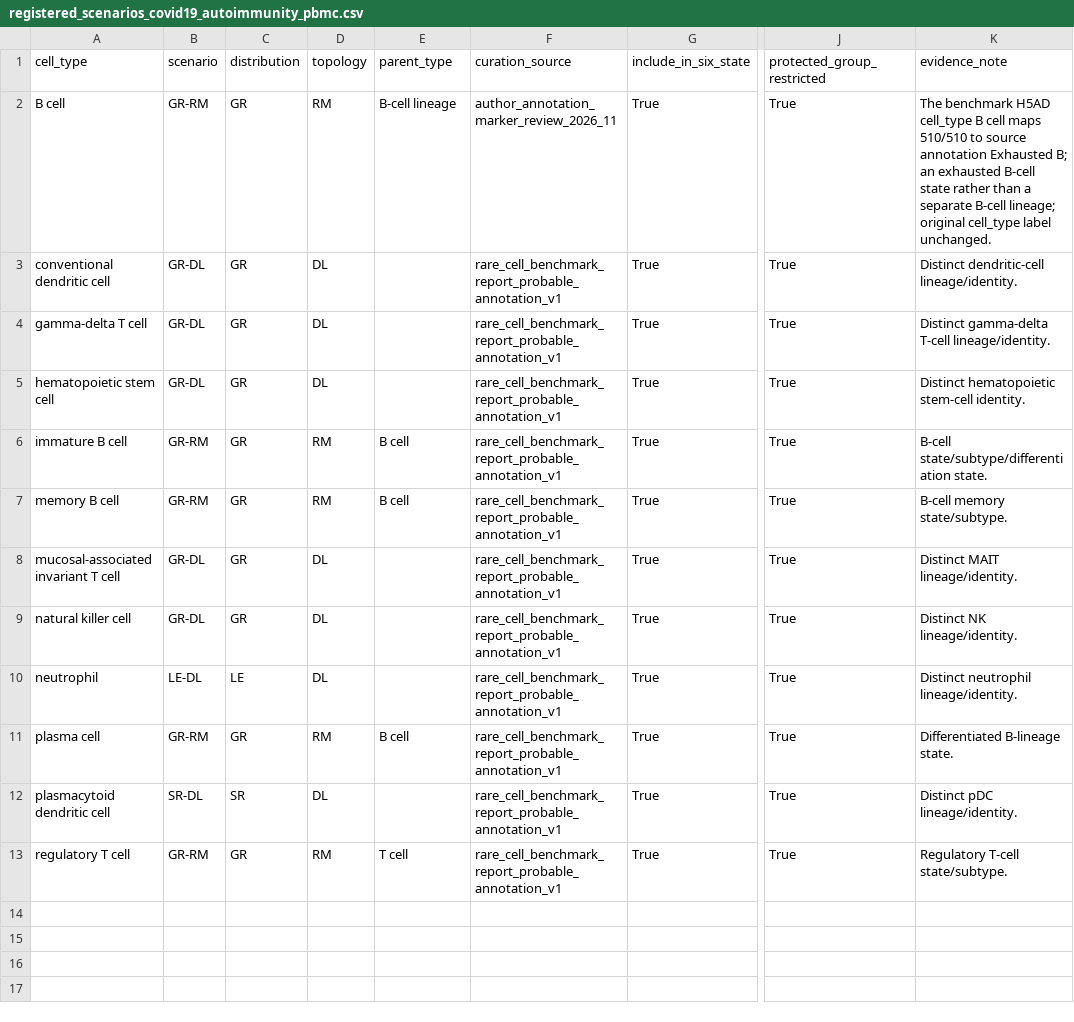
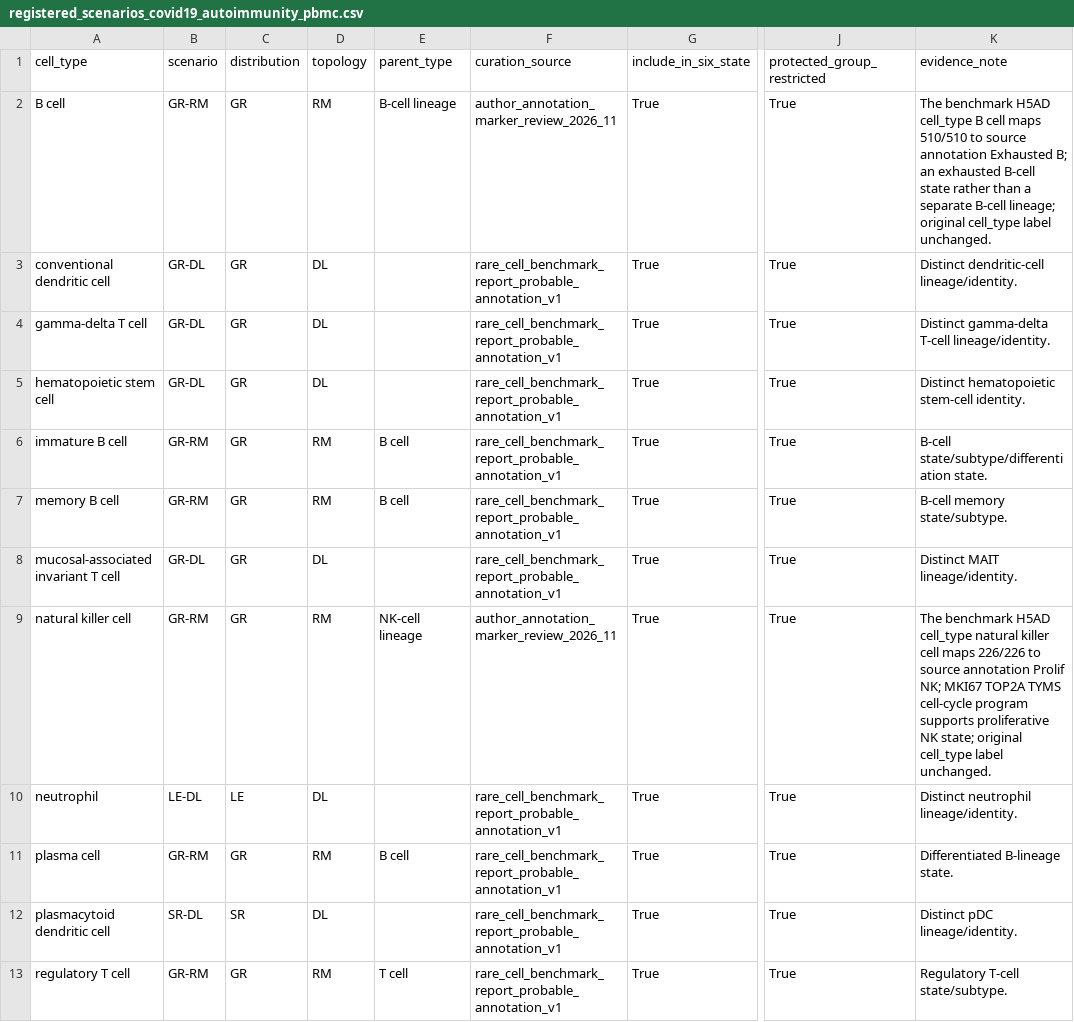
Before and after one commit to amirhossein-alishahi/scRareBench_, a CSV file: src/scrarebench/config/registered_scenarios_covid19_autoimmunity_pbmc.csv, drawn as a sheet; only a part is shown, gaps mark what is left out; the diff names each change by its address in the sheet, - before the commit and + after, or states it on an @@ line.

Commit message:
Classify COVID proliferating NK annotation as GR-RM state

```diff
--- a/src/scrarebench/config/registered_scenarios_covid19_autoimmunity_pbmc.csv
+++ b/src/scrarebench/config/registered_scenarios_covid19_autoimmunity_pbmc.csv
-B9 (scenario): GR-DL
+B9 (scenario): GR-RM
-D9 (topology): DL
+D9 (topology): RM
-E9 (parent_type): (empty)
+E9 (parent_type): NK-cell lineage
-F9 (curation_source): rare_cell_benchmark_report_probable_annotation_v1
+F9 (curation_source): author_annotation_marker_review_2026_11
-K9 (evidence_note): Distinct NK lineage/identity.
+K9 (evidence_note): The benchmark H5AD cell_type natural killer cell maps 226/226 to source annotation Prolif NK; MKI67 TOP2A TYMS cell-cycle program supports proliferative NK state; original cell_type label unchanged.
```
